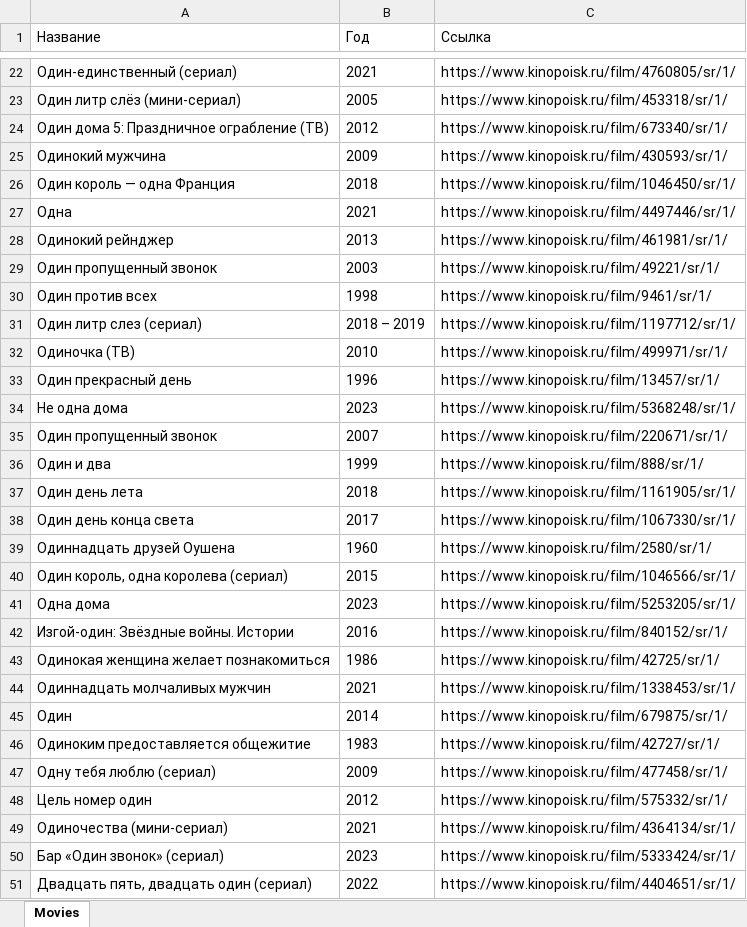
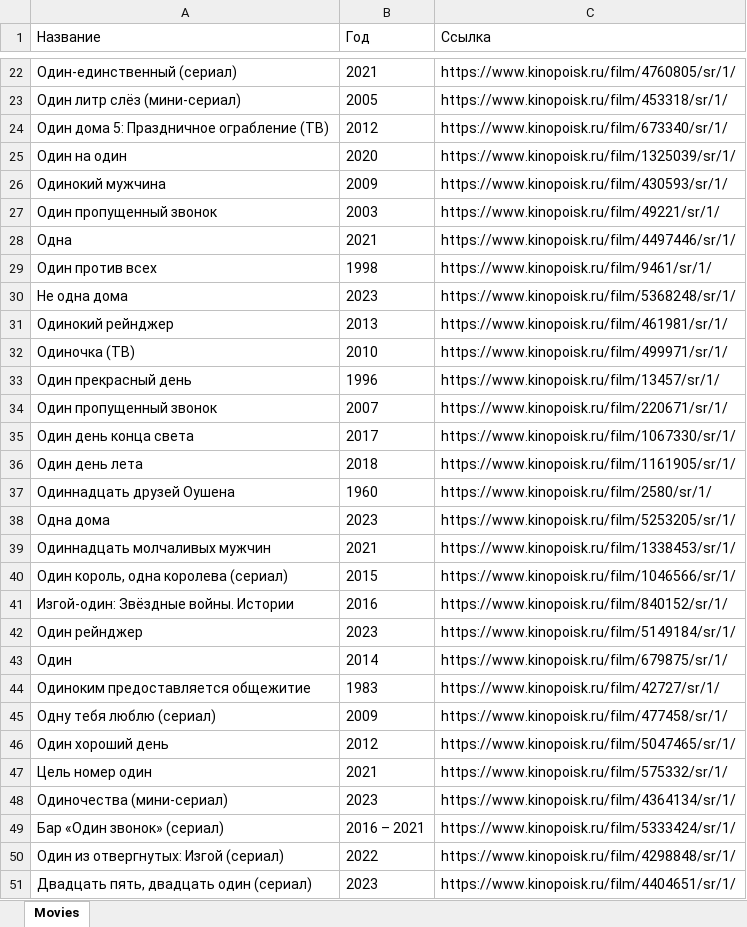
Before and after one commit to TGerman777T/selenium_learn, an Excel workbook: chromedriver/movies.xlsx, sheet Movies, drawn as a sheet; only a part is shown, gaps mark what is left out; values as stored, in another font and other column widths than the file's, no borders; removed rows and columns are numbered as before the commit, all else as after; the diff covers the shown part only; the diff names each change by its address in the sheet, - before the commit and + after, or states it on an @@ line.

```diff
--- a/chromedriver/movies.xlsx (sheet Movies)
+++ b/chromedriver/movies.xlsx (sheet Movies)
+row 25: Один на один | 2020 | https://www.kinopoisk.ru/film/1325039/sr/1/
-row 26: Один король — одна Франция | 2018 | https://www.kinopoisk.ru/film/1046450/sr/1/
@@ row 29 moved to row 27: Один пропущенный звонок @@
@@ row 30 moved to row 29: Один против всех @@
@@ row 34 moved to row 30: Не одна дома @@
-row 31: Один литр слез (сериал) | 2018 – 2019 | https://www.kinopoisk.ru/film/1197712/sr/1/
-row 36: Один и два | 1999 | https://www.kinopoisk.ru/film/888/sr/1/
@@ row 38 moved to row 35: Один день конца света @@
@@ row 41 moved to row 38: Одна дома @@
@@ row 44 moved to row 39: Одиннадцать молчаливых мужчин @@
-row 43: Одинокая женщина желает познакомиться | 1986 | https://www.kinopoisk.ru/film/42725/sr/1/
+row 42: Один рейнджер | 2023 | https://www.kinopoisk.ru/film/5149184/sr/1/
+row 46: Один хороший день | 2012 | https://www.kinopoisk.ru/film/5047465/sr/1/
-B47 (Год): 2012
+B47 (Год): 2021
-B48 (Год): 2021
+B48 (Год): 2023
-B49 (Год): 2023
+B49 (Год): 2016 – 2021
+row 50: Один из отвергнутых: Изгой (сериал) | 2022 | https://www.kinopoisk.ru/film/4298848/sr/1/
-B51 (Год): 2022
+B51 (Год): 2023
```
Also changed, not shown: 21 added rows, 24 removed rows, 1 moved row and 27 edited cells elsewhere in this sheet, chromedriver/products.xlsx, chromedriver/tracks.xlsx, 2 other files.
